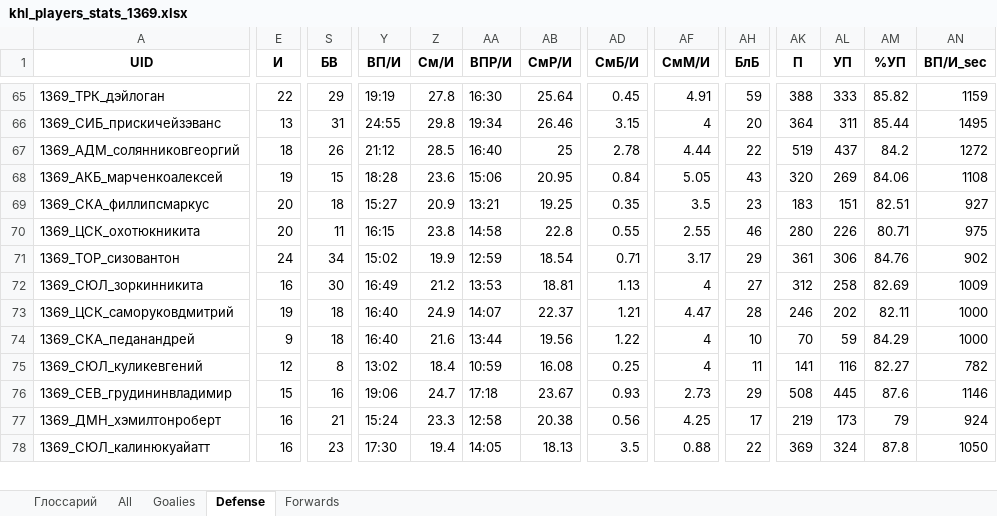
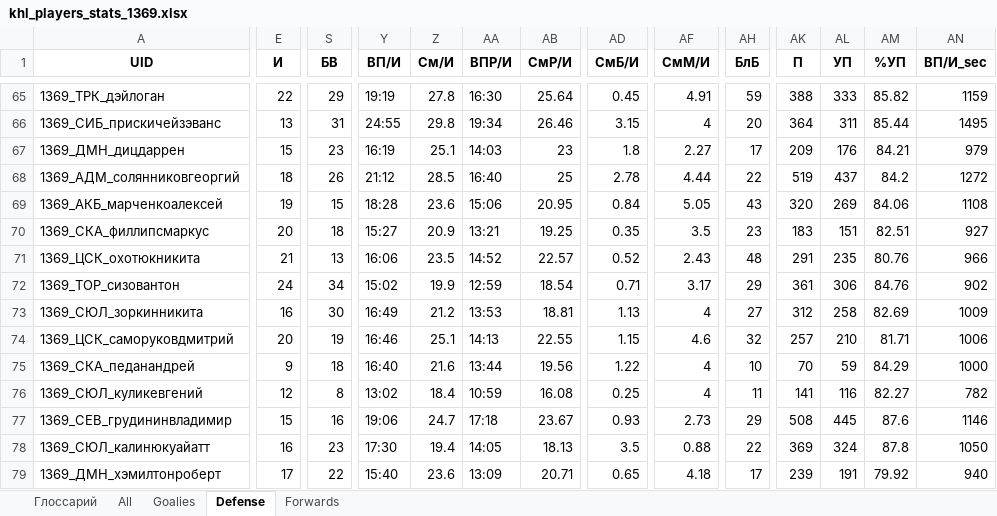
Before and after one commit to GG-Andrew/khl-cloud-results, an Excel workbook: khl/khl_players_stats_1369.xlsx, sheet Defense, drawn as a sheet; only a part is shown, gaps mark what is left out; values as stored, in another font and other column widths than the file's, no borders; removed rows and columns are numbered as before the commit, all else as after; rows hold the shown columns only; the diff covers the shown part only; the diff names each change by its address in the sheet, - before the commit and + after, or states it on an @@ line.

```diff
--- a/khl/khl_players_stats_1369.xlsx (sheet Defense)
+++ b/khl/khl_players_stats_1369.xlsx (sheet Defense)
+row 67: 1369_ДМН_дицдаррен | 15 | 23 | 16:19 | 25.1 | 14:03 | 23 | 1.8 | 2.27 | 17 | 209 | 176 | 84.21 | 979
-E71 (И): 20
+E71 (И): 21
-S71 (БВ): 11
+S71 (БВ): 13
-Y71 (ВП/И): 16:15
+Y71 (ВП/И): 16:06
-Z71 (См/И): 23.8
+Z71 (См/И): 23.5
-AA71 (ВПР/И): 14:58
+AA71 (ВПР/И): 14:52
-AB71 (СмР/И): 22.8
+AB71 (СмР/И): 22.57
-AD71 (СмБ/И): 0.55
+AD71 (СмБ/И): 0.52
-AF71 (СмМ/И): 2.55
+AF71 (СмМ/И): 2.43
-AH71 (БлБ): 46
+AH71 (БлБ): 48
-AK71 (П): 280
+AK71 (П): 291
-AL71 (УП): 226
+AL71 (УП): 235
-AM71 (%УП): 80.71
+AM71 (%УП): 80.76
-AN71 (ВП/И_sec): 975
+AN71 (ВП/И_sec): 966
-E74 (И): 19
+E74 (И): 20
-S74 (БВ): 18
+S74 (БВ): 19
-Y74 (ВП/И): 16:40
+Y74 (ВП/И): 16:46
-Z74 (См/И): 24.9
+Z74 (См/И): 25.1
-AA74 (ВПР/И): 14:07
+AA74 (ВПР/И): 14:13
-AB74 (СмР/И): 22.37
+AB74 (СмР/И): 22.55
-AD74 (СмБ/И): 1.21
+AD74 (СмБ/И): 1.15
-AF74 (СмМ/И): 4.47
+AF74 (СмМ/И): 4.6
-AH74 (БлБ): 28
+AH74 (БлБ): 32
-AK74 (П): 246
+AK74 (П): 257
-AL74 (УП): 202
+AL74 (УП): 210
-AM74 (%УП): 82.11
+AM74 (%УП): 81.71
-AN74 (ВП/И_sec): 1000
+AN74 (ВП/И_sec): 1006
-row 77: 1369_ДМН_хэмилтонроберт | 16 | 21 | 15:24 | 23.3 | 12:58 | 20.38 | 0.56 | 4.25 | 17 | 219 | 173 | 79 | 924
+row 79: 1369_ДМН_хэмилтонроберт | 17 | 22 | 15:40 | 23.6 | 13:09 | 20.71 | 0.65 | 4.18 | 17 | 239 | 191 | 79.92 | 940
```
Also changed, not shown: 6 added rows, 7 removed rows and 381 edited cells elsewhere in this sheet, sheet All, sheet Forwards, sheet Goalies, khl/Injuries_Master_Clubs.xlsx, khl/khl_referees_stats_1369.xlsx, 6 other files.
